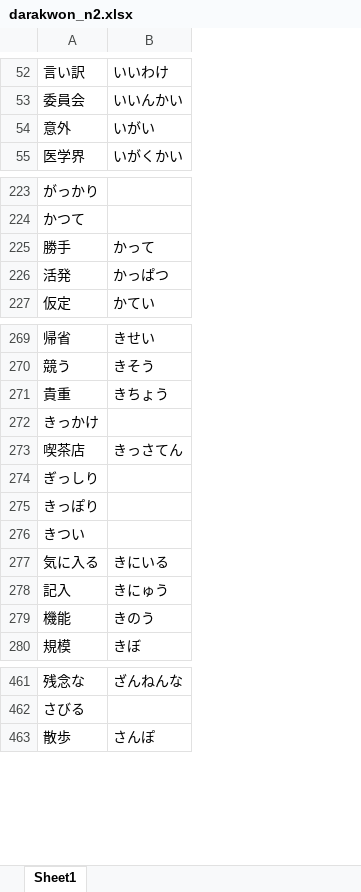
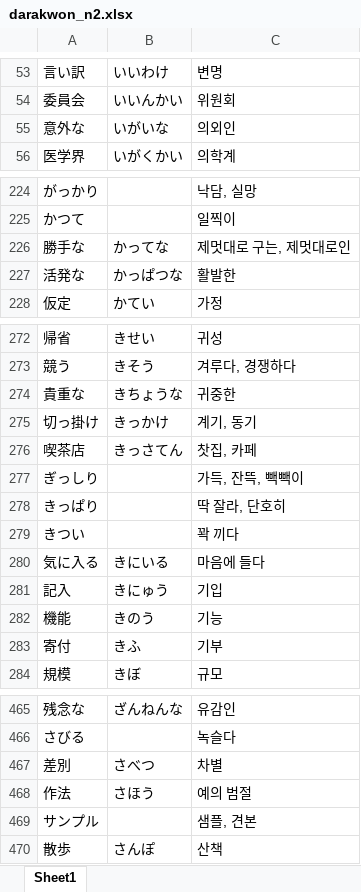
Before and after one commit to riparang/nihongo, an Excel workbook: anki_deque/darakwon_n2.xlsx, sheet Sheet1, drawn as a sheet; only a part is shown, gaps mark what is left out; values as stored, in another font and other column widths than the file's, no borders; removed rows and columns are numbered as before the commit, all else as after; the diff covers the shown part only; the diff names each change by its address in the sheet, - before the commit and + after, or states it on an @@ line.

```diff
--- a/anki_deque/darakwon_n2.xlsx (sheet Sheet1)
+++ b/anki_deque/darakwon_n2.xlsx (sheet Sheet1)
+column C, rows 53-54: 변명 | 위원회; row 56: 의학계; rows 224-225: 낙담, 실망 | 일찍이; rows 227-228: 활발한 | 가정; rows 272-274: 귀성 | 겨루다, 경쟁하다 | 귀중한; rows 276-282: 찻집, 카페 | 가득, 잔뜩, 빽빽이 | 딱 잘라, 단호히 | 꽉 끼다 | 마음에 들다 | 기입 | 기능; row 284: 규모; rows 465-466: 유감인 | 녹슬다; row 470: 산책
-row 54: 意外 | いがい
+row 55: 意外な | いがいな | 의외인
-row 225: 勝手 | かって
+row 226: 勝手な | かってな | 제멋대로 구는, 제멋대로인
-A227: 活発
+A227: 活発な
-B227: かっぱつ
+B227: かっぱつな
-A274: 貴重
+A274: 貴重な
-B274: きちょう
+B274: きちょうな
-row 272: きっかけ
+row 275: 切っ掛け | きっかけ | 계기, 동기
-A278: きっぽり
+A278: きっぱり
+row 283: 寄付 | きふ | 기부
+row 467: 差別 | さべつ | 차별
+row 468: 作法 | さほう | 예의 범절
+row 469: サンプル |  | 샘플, 견본
```
Also changed, not shown: 631 added rows, 1 removed row and 20 edited cells elsewhere in this sheet, 2 other files.
